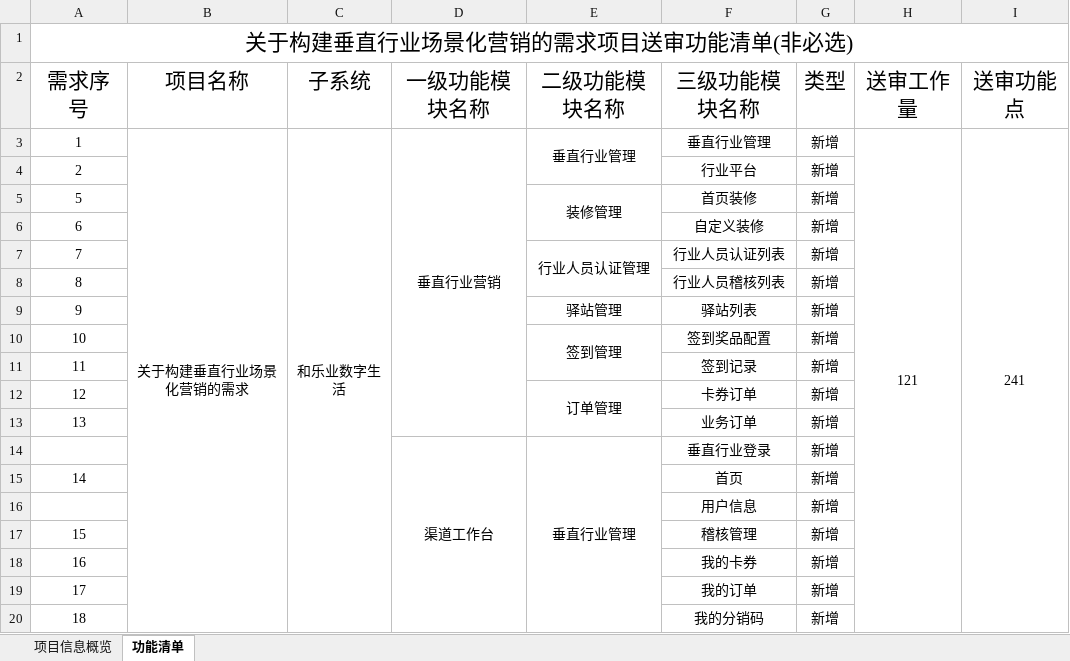
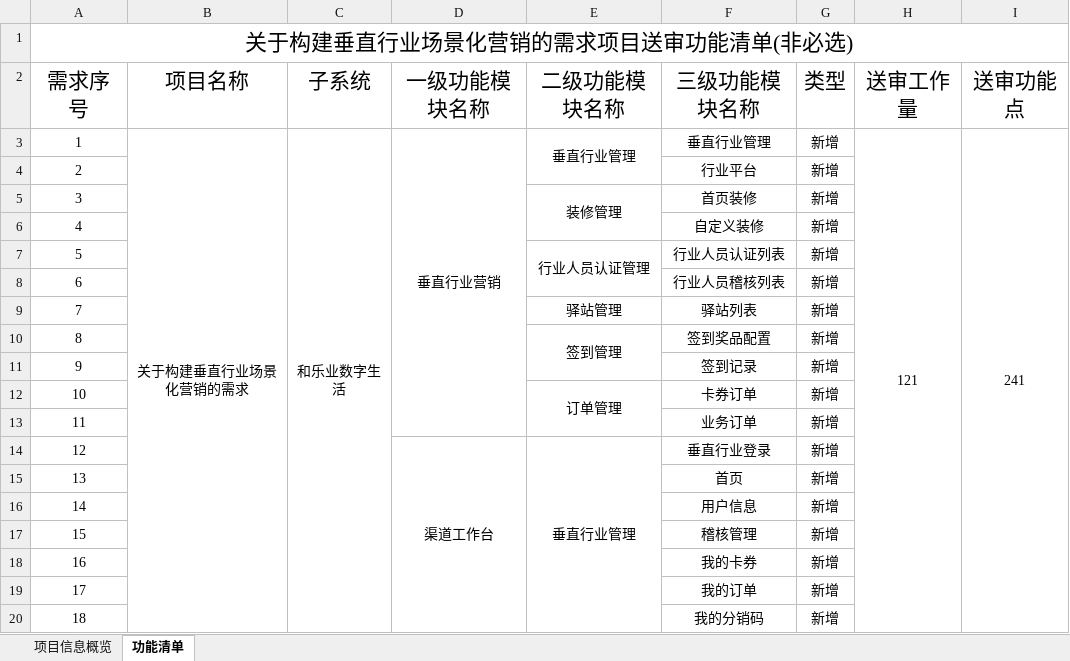
Before and after one commit to mlt-hub/AI-Gen-Reimbursement-Docs, an Excel workbook: data/templates/项目需求清单-模板.xlsx, sheet 功能清单, drawn as a sheet; values as stored, in another font and other column widths than the file's, no borders; removed rows and columns are numbered as before the commit, all else as after; the diff names each change by its address in the sheet, - before the commit and + after, or states it on an @@ line.

```diff
--- a/data/templates/项目需求清单-模板.xlsx (sheet 功能清单)
+++ b/data/templates/项目需求清单-模板.xlsx (sheet 功能清单)
-D3:D13 merged
+D3:D13 merged
+row 5: 3 |  |  |  | 装修管理 | 首页装修 | 新增
+row 6: 4 |  |  |  |  | 自定义装修 | 新增
-E7 (二级功能模块名称): 装修管理
+E7 (二级功能模块名称): 行业人员认证管理
-F7 (三级功能模块名称): 首页装修
+F7 (三级功能模块名称): 行业人员认证列表
-F8 (三级功能模块名称): 自定义装修
+F8 (三级功能模块名称): 行业人员稽核列表
-E9 (二级功能模块名称): 行业人员认证管理
+E9 (二级功能模块名称): 驿站管理
-E7:E8 merged
-F9 (三级功能模块名称): 行业人员认证列表
+F9 (三级功能模块名称): 驿站列表
-E10 (二级功能模块名称): (empty)
+E10 (二级功能模块名称): 签到管理
+E10:E11 merged
-F10 (三级功能模块名称): 行业人员稽核列表
+F10 (三级功能模块名称): 签到奖品配置
-E11 (二级功能模块名称): 驿站管理
+E11 (二级功能模块名称): (empty)
-F11 (三级功能模块名称): 驿站列表
+F11 (三级功能模块名称): 签到记录
-E12 (二级功能模块名称): 签到管理
+E12 (二级功能模块名称): 订单管理
-F12 (三级功能模块名称): 签到奖品配置
+F12 (三级功能模块名称): 卡券订单
-F13 (三级功能模块名称): 签到记录
+F13 (三级功能模块名称): 业务订单
-D14 (一级功能模块名称): (empty)
+D14 (一级功能模块名称): 渠道工作台
+D14:D20 merged
-E14 (二级功能模块名称): 订单管理
+E14 (二级功能模块名称): 垂直行业管理
-E12:E13 merged
+E14:E20 merged
-F14 (三级功能模块名称): 卡券订单
+F14 (三级功能模块名称): 垂直行业登录
-F15 (三级功能模块名称): 业务订单
+F15 (三级功能模块名称): 首页
-row 14:  |  |  | 渠道工作台 | 垂直行业管理 | 垂直行业登录 | 新增
-F16 (三级功能模块名称): 首页
+F16 (三级功能模块名称): 用户信息
-row 16:  |  |  |  |  | 用户信息 | 新增
```
Also changed, not shown: data/templates/FPA工作量评估-模板.xlsx, 13 other files.
